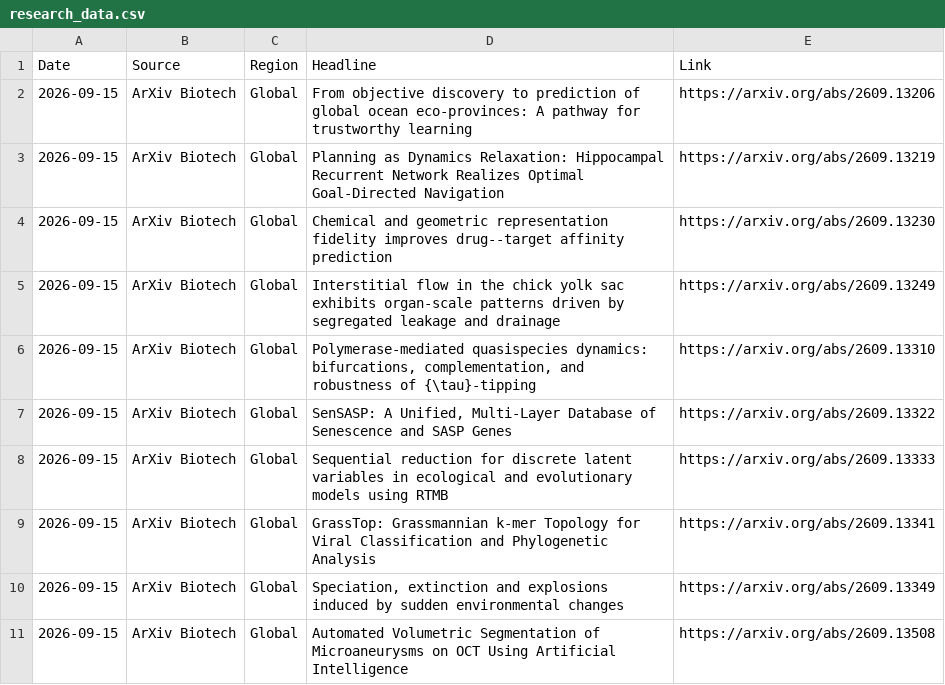
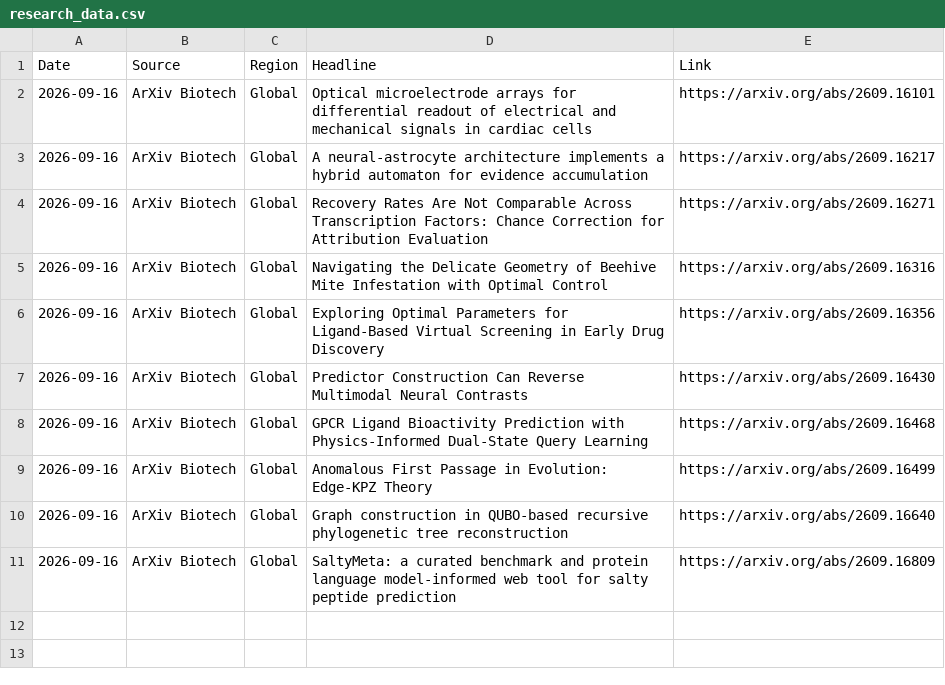
Before and after one commit to AtlasA-26/my-scraper-app, a CSV file: data/research_data.csv, drawn as a sheet.

```diff
--- a/data/research_data.csv
+++ b/data/research_data.csv
@@ -1,11 +1,11 @@
 Date,Source,Region,Headline,Link
-2026-09-15,ArXiv Biotech,Global,From objective discovery to prediction of global ocean eco-provinces: A pathway for trustworthy learning,https://arxiv.org/abs/2609.13206
-2026-09-15,ArXiv Biotech,Global,Planning as Dynamics Relaxation: Hippocampal Recurrent Network Realizes Optimal Goal-Directed Navigation,https://arxiv.org/abs/2609.13219
-2026-09-15,ArXiv Biotech,Global,Chemical and geometric representation fidelity improves drug--target affinity prediction,https://arxiv.org/abs/2609.13230
-2026-09-15,ArXiv Biotech,Global,Interstitial flow in the chick yolk sac exhibits organ-scale patterns driven by segregated leakage and drainage,https://arxiv.org/abs/2609.13249
-2026-09-15,ArXiv Biotech,Global,"Polymerase-mediated quasispecies dynamics: bifurcations, complementation, and robustness of {\tau}-tipping",https://arxiv.org/abs/2609.13310
-2026-09-15,ArXiv Biotech,Global,"SenSASP: A Unified, Multi-Layer Database of Senescence and SASP Genes",https://arxiv.org/abs/2609.13322
-2026-09-15,ArXiv Biotech,Global,Sequential reduction for discrete latent variables in ecological and evolutionary models using RTMB,https://arxiv.org/abs/2609.13333
-2026-09-15,ArXiv Biotech,Global,GrassTop: Grassmannian k-mer Topology for Viral Classification and Phylogenetic Analysis,https://arxiv.org/abs/2609.13341
-2026-09-15,ArXiv Biotech,Global,"Speciation, extinction and explosions induced by sudden environmental changes",https://arxiv.org/abs/2609.13349
-2026-09-15,ArXiv Biotech,Global,Automated Volumetric Segmentation of Microaneurysms on OCT Using Artificial Intelligence,https://arxiv.org/abs/2609.13508
+2026-09-16,ArXiv Biotech,Global,Optical microelectrode arrays for differential readout of electrical and mechanical signals in cardiac cells,https://arxiv.org/abs/2609.16101
+2026-09-16,ArXiv Biotech,Global,A neural-astrocyte architecture implements a hybrid automaton for evidence accumulation,https://arxiv.org/abs/2609.16217
+2026-09-16,ArXiv Biotech,Global,Recovery Rates Are Not Comparable Across Transcription Factors: Chance Correction for Attribution Evaluation,https://arxiv.org/abs/2609.16271
+2026-09-16,ArXiv Biotech,Global,Navigating the Delicate Geometry of Beehive Mite Infestation with Optimal Control,https://arxiv.org/abs/2609.16316
+2026-09-16,ArXiv Biotech,Global,Exploring Optimal Parameters for Ligand-Based Virtual Screening in Early Drug Discovery,https://arxiv.org/abs/2609.16356
+2026-09-16,ArXiv Biotech,Global,Predictor Construction Can Reverse Multimodal Neural Contrasts,https://arxiv.org/abs/2609.16430
+2026-09-16,ArXiv Biotech,Global,GPCR Ligand Bioactivity Prediction with Physics-Informed Dual-State Query Learning,https://arxiv.org/abs/2609.16468
+2026-09-16,ArXiv Biotech,Global,Anomalous First Passage in Evolution: Edge-KPZ Theory,https://arxiv.org/abs/2609.16499
+2026-09-16,ArXiv Biotech,Global,Graph construction in QUBO-based recursive phylogenetic tree reconstruction,https://arxiv.org/abs/2609.16640
+2026-09-16,ArXiv Biotech,Global,SaltyMeta: a curated benchmark and protein language model-informed web tool for salty peptide prediction,https://arxiv.org/abs/2609.16809
```
